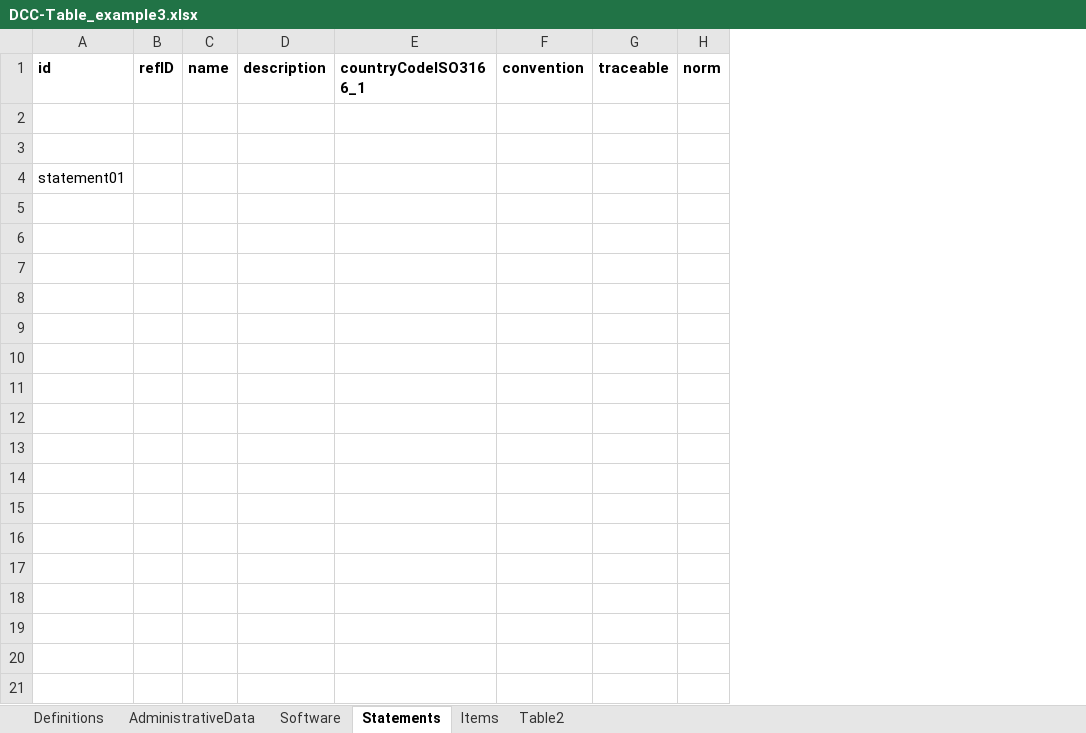
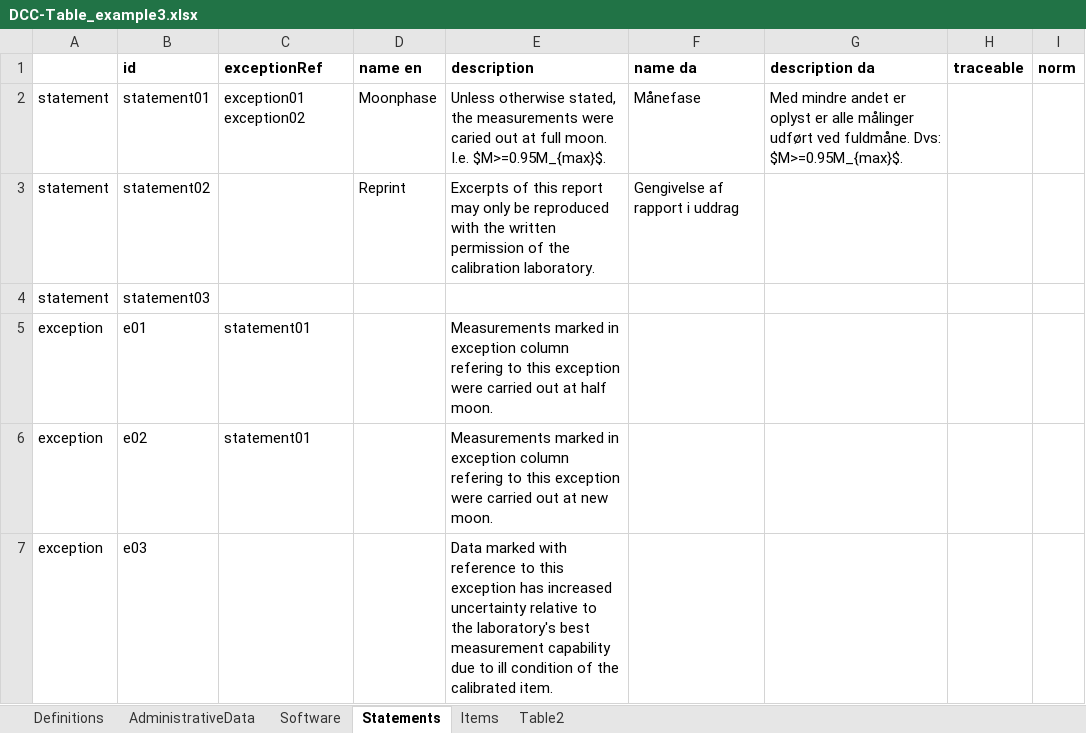
Before and after one commit to TC-IM-1448/DCC-Tables, an Excel workbook: DCC-Table_example3.xlsx, sheet Statements, drawn as a sheet; only a part is shown; values as stored, in another font and other column widths than the file's, no borders; table styles not drawn; removed rows and columns are numbered as before the commit, all else as after; rows hold the shown columns only; the diff names each change by its address in the sheet, - before the commit and + after, or states it on an @@ line.

```diff
--- a/DCC-Table_example3.xlsx (sheet Statements)
+++ b/DCC-Table_example3.xlsx (sheet Statements)
+column A, row 2: statement
-column B (refID), empty
-column C (name), empty
-column D (description), empty
-column E (countryCodeISO3166_1), empty
-column F (convention), empty
+column C (exceptionRef), row 2: exception01 exception02
+column D (name en), row 2: Moonphase
+column E (description), row 2: Unless otherwise stated, the measurements were caried out at full moon. I.e. $M>=0.95M_{max}$.
+column F (name da), row 2: Månefase
+column G (description da), row 2: Med mindre andet er oplyst er alle målinger udført ved fuldmåne. Dvs: $M>=0.95M_{max}$.
-row 2: (empty)
-row 3: (empty)
+row 3: statement | statement02 |  | Reprint | Excerpts of this report may only be reproduced with the written permission of the calibration laboratory. | Gengivelse af rapport i uddrag
+row 4: statement | statement03
+row 5: exception | e01 | statement01 |  | Measurements marked in exception column refering to this exception were carried out at half moon.
+row 6: exception | e02 | statement01 |  | Measurements marked in exception column refering to this exception were carried out at new moon.
+row 7: exception | e03 |  |  | Data marked with reference to this exception has increased uncertainty relative to the laboratory's best measurement capability due to ill condition of the calibrated item.
```
Also changed, not shown: sheet Table2, sheet AdministrativeData, sheet Definitions, formulas that keep their value, 3 other files.
